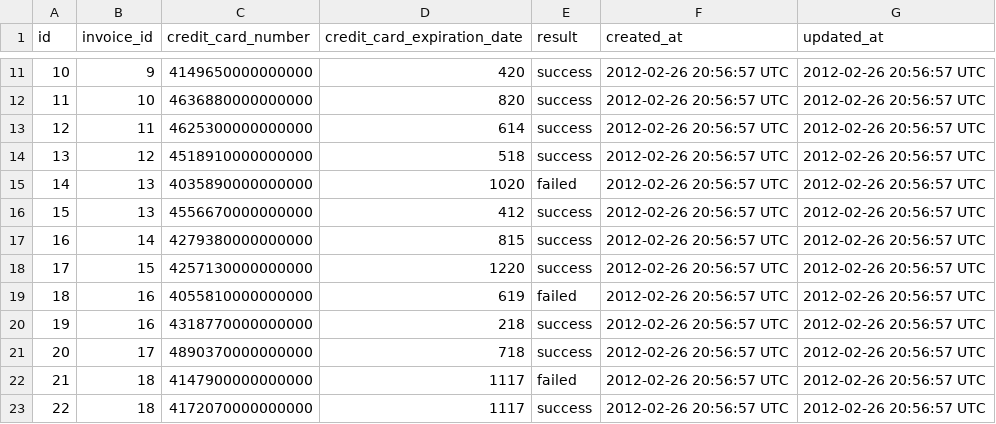
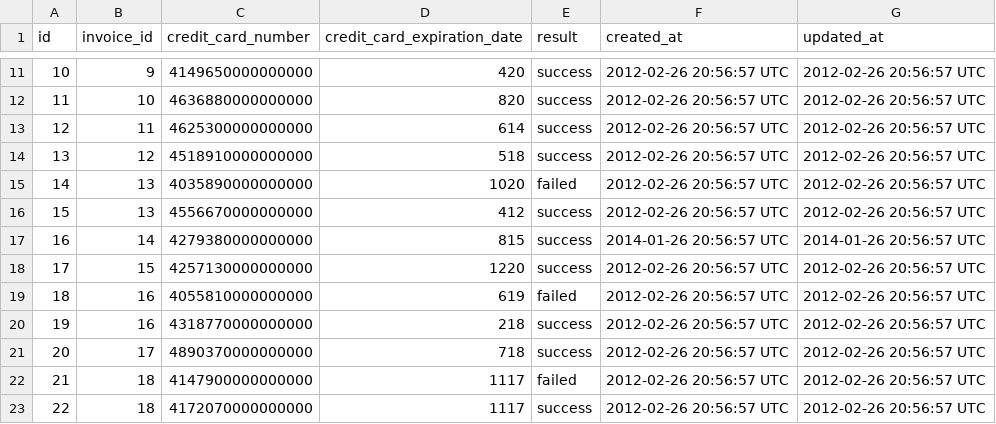
Before and after one commit to weilandia/black_thursday, a CSV file: test_data/transaction_test.csv, drawn as a sheet; only a part is shown, gaps mark what is left out.

Commit message:
Add total revenue by date functionality

```diff
--- a/test_data/transaction_test.csv
+++ b/test_data/transaction_test.csv
@@ -16,3 +16,3 @@ id,invoice_id,credit_card_number,credit_card_expiration_date,result,created_at,u
 15,13,4556670000000000,412,success,2012-02-26 20:56:57 UTC,2012-02-26 20:56:57 UTC
-16,14,4279380000000000,815,success,2012-02-26 20:56:57 UTC,2012-02-26 20:56:57 UTC
+16,14,4279380000000000,815,success,2014-01-26 20:56:57 UTC,2014-01-26 20:56:57 UTC
 17,15,4257130000000000,1220,success,2012-02-26 20:56:57 UTC,2012-02-26 20:56:57 UTC
```
Also changed, not shown: 7 other files.
